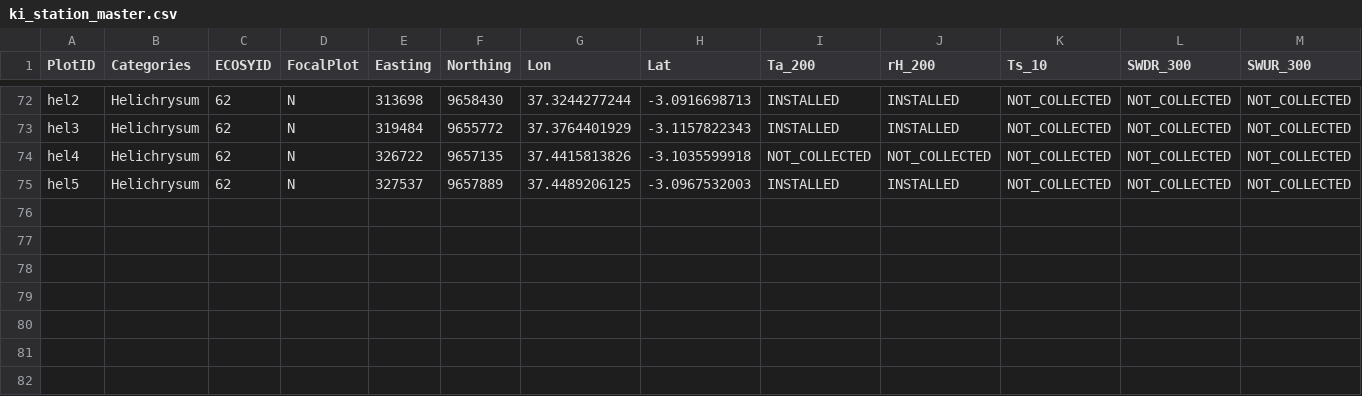
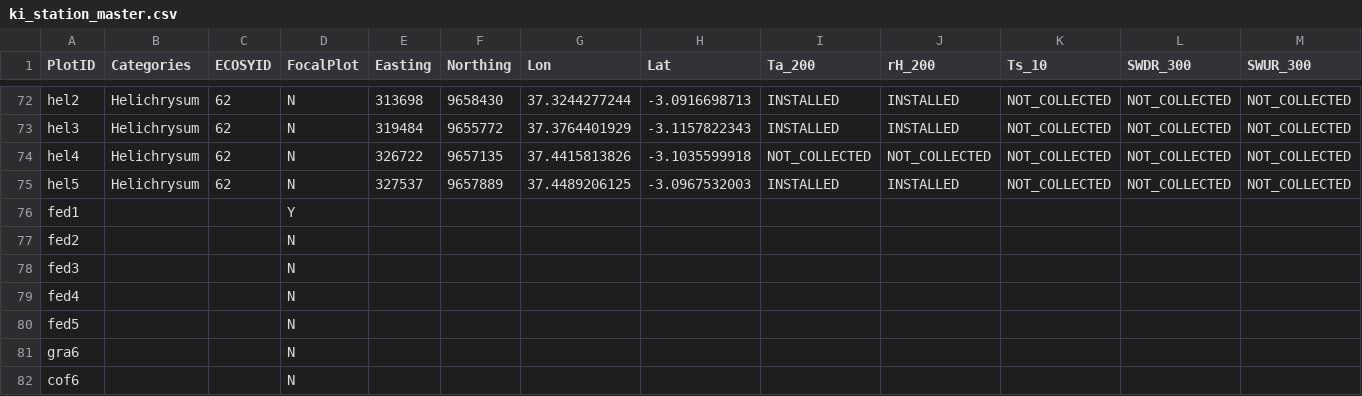
Before and after one commit to environmentalinformatics-marburg/magic, a CSV file: timeseriesdatabase/config/ki/ki_station_master.csv, drawn as a sheet; only a part is shown, gaps mark what is left out; rows hold the shown columns only; the diff names each change by its address in the sheet, - before the commit and + after, or states it on an @@ line.

Commit message:
tsdb config added Forest Erica Disturbed, fed1, fed2, fed3, fed4, fed5, gra6, cof6

```diff
--- a/timeseriesdatabase/config/ki/ki_station_master.csv
+++ b/timeseriesdatabase/config/ki/ki_station_master.csv
+row 76: fed1 |  |  | Y
+row 77: fed2 |  |  | N
+row 78: fed3 |  |  | N
+row 79: fed4 |  |  | N
+row 80: fed5 |  |  | N
+row 81: gra6 |  |  | N
+row 82: cof6 |  |  | N
```
Also changed, not shown: timeseriesdatabase/config/ki/ki_plot_elevation.csv, timeseriesdatabase/config/ki/ki_plot_position.csv, 2 other files.
